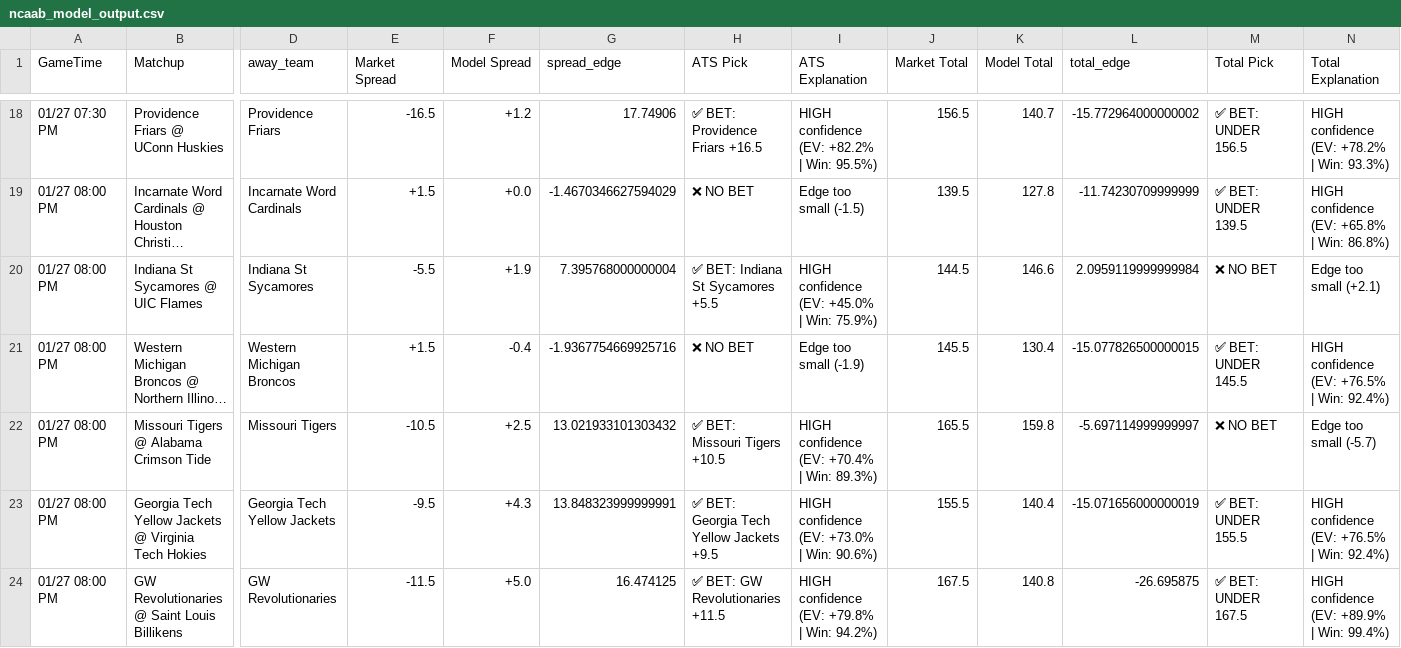
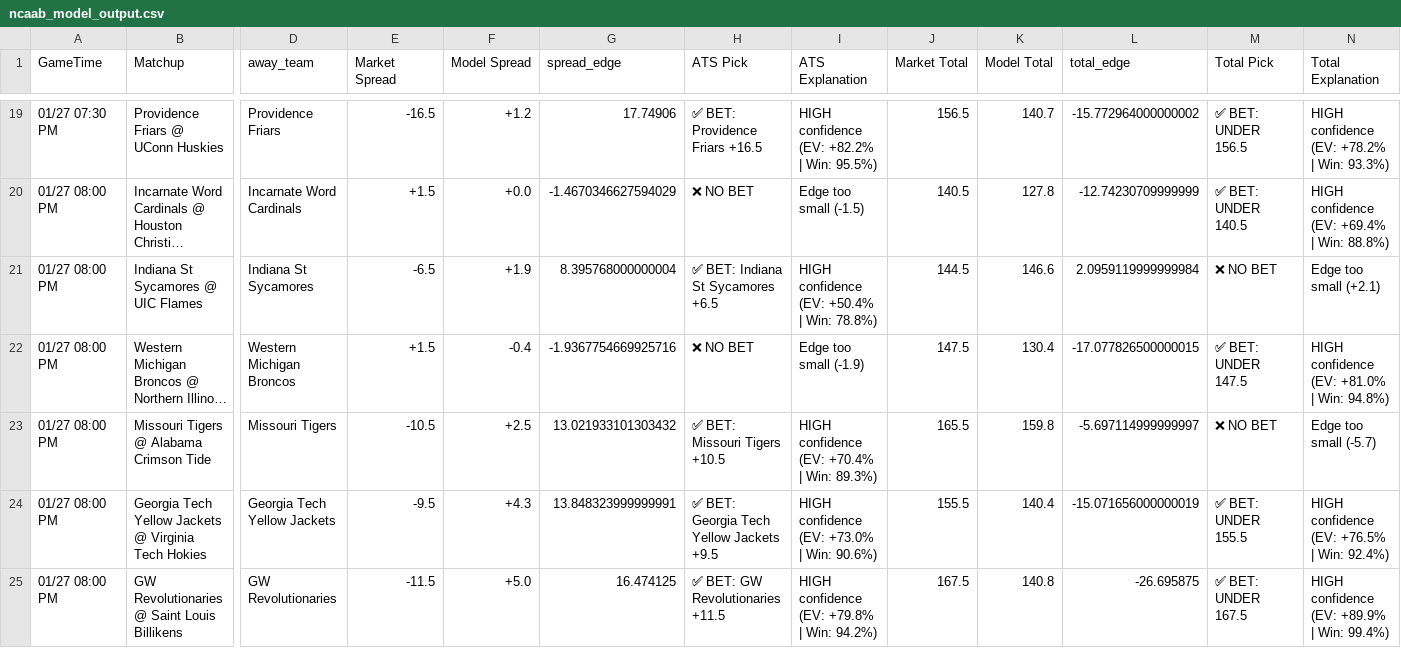
Before and after one commit to BangLetsGetIt/NBA-NCAA-Betting-Models, a CSV file: ncaa/ncaab_model_output.csv, drawn as a sheet; only a part is shown, gaps mark what is left out; long unchanged cells end in …; addresses are those after the commit; the diff covers the shown part only; the diff names each change by its address in the sheet, - before the commit and + after, or states it on an @@ line.

```diff
--- a/ncaa/ncaab_model_output.csv
+++ b/ncaa/ncaab_model_output.csv
-J20 (Market Total): 139.5
+J20 (Market Total): 140.5
-L20 (total_edge): -11.74230709999999
+L20 (total_edge): -12.74230709999999
-M20 (Total Pick): ✅ BET: UNDER 139.5
+M20 (Total Pick): ✅ BET: UNDER 140.5
-N20 (Total Explanation): HIGH confidence (EV: +65.8% | Win: 86.8%)
+N20 (Total Explanation): HIGH confidence (EV: +69.4% | Win: 88.8%)
-E21 (Market Spread): -5.5
+E21 (Market Spread): -6.5
-G21 (spread_edge): 7.395768000000004
+G21 (spread_edge): 8.395768000000004
-H21 (ATS Pick): ✅ BET: Indiana St Sycamores +5.5
+H21 (ATS Pick): ✅ BET: Indiana St Sycamores +6.5
-I21 (ATS Explanation): HIGH confidence (EV: +45.0% | Win: 75.9%)
+I21 (ATS Explanation): HIGH confidence (EV: +50.4% | Win: 78.8%)
-J22 (Market Total): 145.5
+J22 (Market Total): 147.5
-L22 (total_edge): -15.077826500000015
+L22 (total_edge): -17.077826500000015
-M22 (Total Pick): ✅ BET: UNDER 145.5
+M22 (Total Pick): ✅ BET: UNDER 147.5
-N22 (Total Explanation): HIGH confidence (EV: +76.5% | Win: 92.4%)
+N22 (Total Explanation): HIGH confidence (EV: +81.0% | Win: 94.8%)
```
Also changed, not shown: 1 added row and 59 edited cells elsewhere in this file, nba/nba_model_output.csv, 22 other files.
